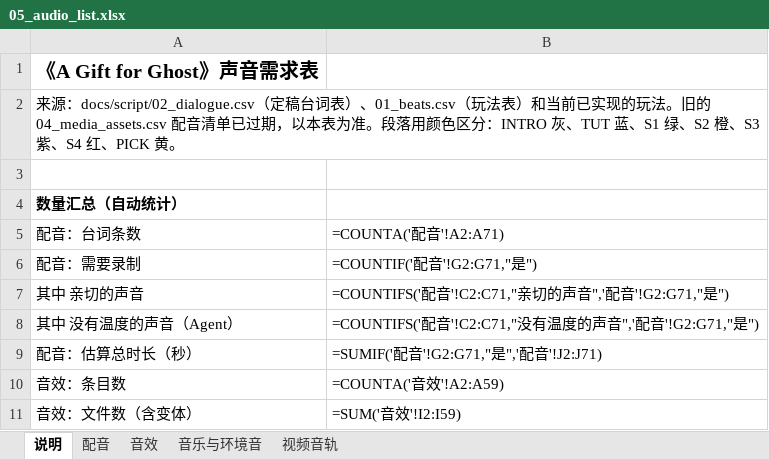
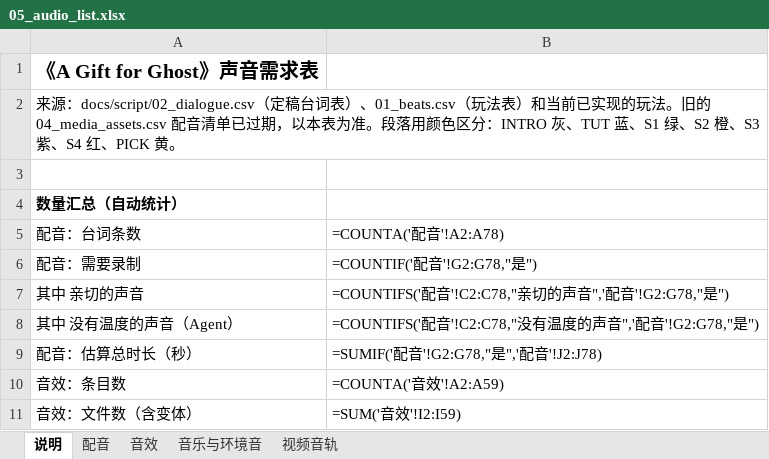
Before and after one commit to QIANbird/Tripothon2026, an Excel workbook: docs/script/05_audio_list.xlsx, sheet 说明, drawn as a sheet; only a part is shown; values as stored, in another font and other column widths than the file's, no borders; formulas without a stored value are shown as written; the diff names each change by its address in the sheet, - before the commit and + after, or states it on an @@ line.

```diff
--- a/docs/script/05_audio_list.xlsx (sheet 说明)
+++ b/docs/script/05_audio_list.xlsx (sheet 说明)
-B5: =COUNTA('配音'!A2:A71)
+B5: =COUNTA('配音'!A2:A78)
-B6: =COUNTIF('配音'!G2:G71,"是")
+B6: =COUNTIF('配音'!G2:G78,"是")
-B7: …配音'!C2:C71,"亲切的声音",'配音'!G2:G71,"是")
+B7: …配音'!C2:C78,"亲切的声音",'配音'!G2:G78,"是")
-B8: …配音'!C2:C71,"没有温度的声音",'配音'!G2:G71,"是")
+B8: …配音'!C2:C78,"没有温度的声音",'配音'!G2:G78,"是")
-B9: =SUMIF('配音'!G2:G71,"是",'配音'!J2:J71)
+B9: =SUMIF('配音'!G2:G78,"是",'配音'!J2:J78)
```
Also changed, not shown: sheet 配音, 25 other files.
